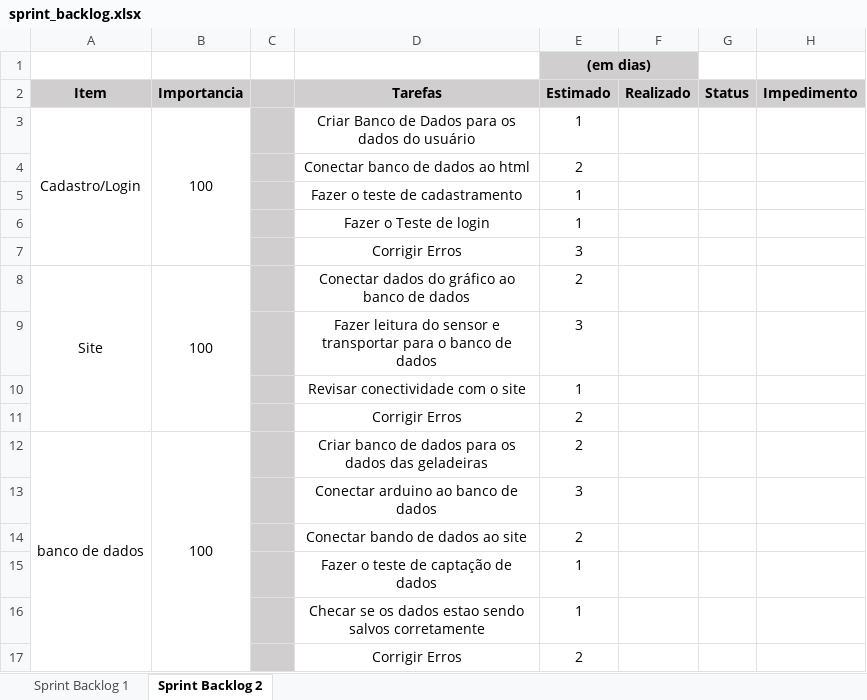
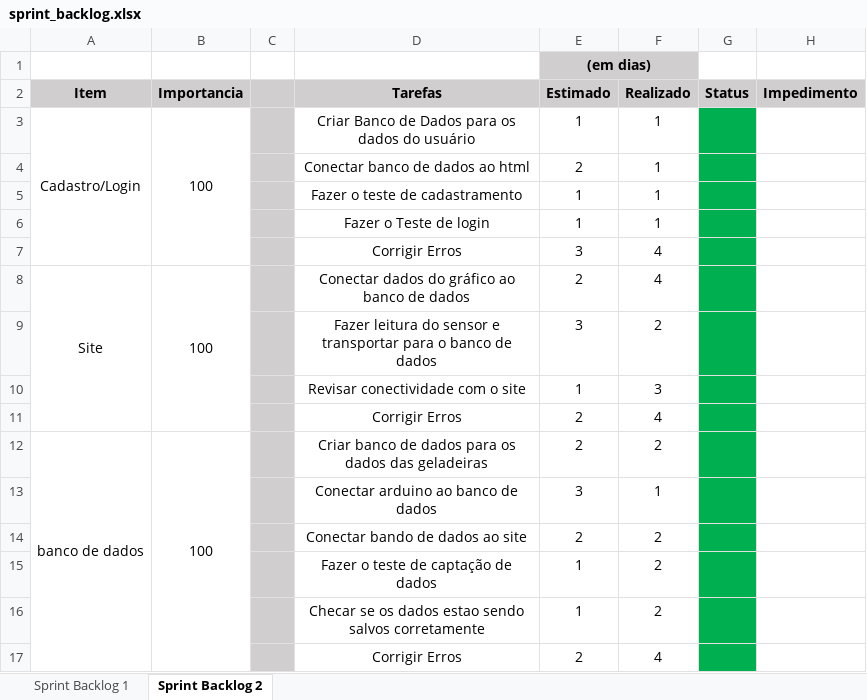
Before and after one commit to BandTec/grupo9-ads, an Excel workbook: documentacao/requisitos/sprint_backlog.xlsx, sheet Sprint Backlog 2, drawn as a sheet; values as stored, in another font and other column widths than the file's, no borders; the diff names each change by its address in the sheet, - before the commit and + after, or states it on an @@ line.

```diff
--- a/documentacao/requisitos/sprint_backlog.xlsx (sheet Sprint Backlog 2)
+++ b/documentacao/requisitos/sprint_backlog.xlsx (sheet Sprint Backlog 2)
-F3:F6 (Realizado): (empty)
+F3:F6 (Realizado): 1
-G3:G17 fill: none
+G3:G17 fill: #00B050
-F7:F8 (Realizado): (empty)
+F7:F8 (Realizado): 4
-F9 (Realizado): (empty)
+F9 (Realizado): 2
-F10 (Realizado): (empty)
+F10 (Realizado): 3
-F11 (Realizado): (empty)
+F11 (Realizado): 4
-F12 (Realizado): (empty)
+F12 (Realizado): 2
-F13 (Realizado): (empty)
+F13 (Realizado): 1
-F14:F16 (Realizado): (empty)
+F14:F16 (Realizado): 2
-F17 (Realizado): (empty)
+F17 (Realizado): 4
```
Also changed, not shown: 1 other file.
